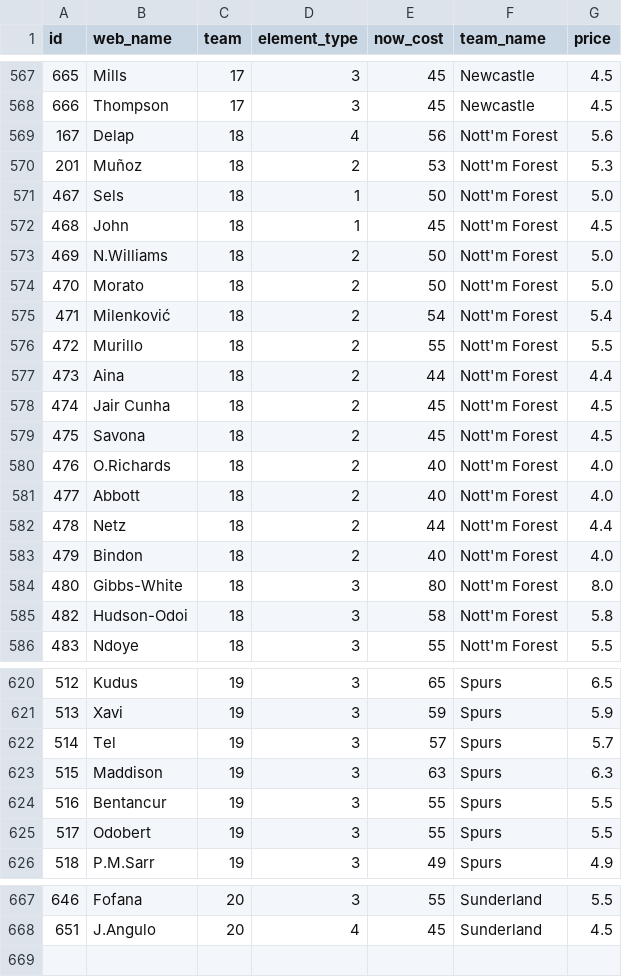
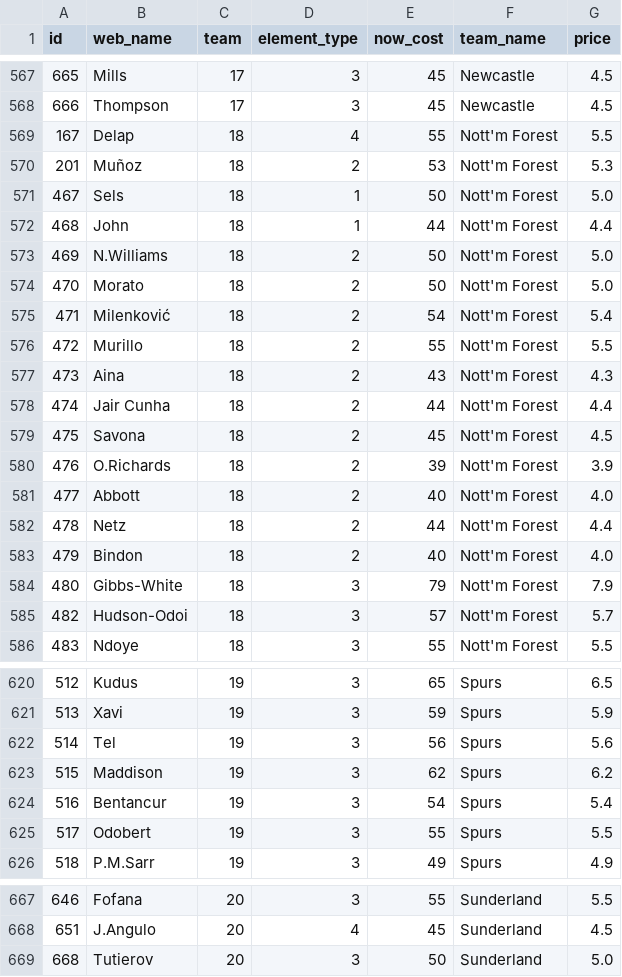
Before and after one commit to jdbrannon31/FPL-MachineLearning, a CSV file: fpl_ai_backend/fpl_cleaned_roster.csv, drawn as a sheet; only a part is shown, gaps mark what is left out; the diff covers the shown part only.

```diff
--- a/fpl_ai_backend/fpl_cleaned_roster.csv
+++ b/fpl_ai_backend/fpl_cleaned_roster.csv
@@ -568,6 +568,6 @@ id,web_name,team,element_type,now_cost,team_name,price
 666,Thompson,17,3,45,Newcastle,4.5
-167,Delap,18,4,56,Nott'm Forest,5.6
+167,Delap,18,4,55,Nott'm Forest,5.5
 201,Muñoz,18,2,53,Nott'm Forest,5.3
 467,Sels,18,1,50,Nott'm Forest,5.0
-468,John,18,1,45,Nott'm Forest,4.5
+468,John,18,1,44,Nott'm Forest,4.4
 469,N.Williams,18,2,50,Nott'm Forest,5.0
@@ -576,6 +576,6 @@ id,web_name,team,element_type,now_cost,team_name,price
 472,Murillo,18,2,55,Nott'm Forest,5.5
-473,Aina,18,2,44,Nott'm Forest,4.4
-474,Jair Cunha,18,2,45,Nott'm Forest,4.5
+473,Aina,18,2,43,Nott'm Forest,4.3
+474,Jair Cunha,18,2,44,Nott'm Forest,4.4
 475,Savona,18,2,45,Nott'm Forest,4.5
-476,O.Richards,18,2,40,Nott'm Forest,4.0
+476,O.Richards,18,2,39,Nott'm Forest,3.9
 477,Abbott,18,2,40,Nott'm Forest,4.0
@@ -583,4 +583,4 @@ id,web_name,team,element_type,now_cost,team_name,price
 479,Bindon,18,2,40,Nott'm Forest,4.0
-480,Gibbs-White,18,3,80,Nott'm Forest,8.0
-482,Hudson-Odoi,18,3,58,Nott'm Forest,5.8
+480,Gibbs-White,18,3,79,Nott'm Forest,7.9
+482,Hudson-Odoi,18,3,57,Nott'm Forest,5.7
 483,Ndoye,18,3,55,Nott'm Forest,5.5
@@ -621,5 +621,5 @@ id,web_name,team,element_type,now_cost,team_name,price
 513,Xavi,19,3,59,Spurs,5.9
-514,Tel,19,3,57,Spurs,5.7
-515,Maddison,19,3,63,Spurs,6.3
-516,Bentancur,19,3,55,Spurs,5.5
+514,Tel,19,3,56,Spurs,5.6
+515,Maddison,19,3,62,Spurs,6.2
+516,Bentancur,19,3,54,Spurs,5.4
 517,Odobert,19,3,55,Spurs,5.5
@@ -668 +668,2 @@ id,web_name,team,element_type,now_cost,team_name,price
 651,J.Angulo,20,4,45,Sunderland,4.5
+668,Tutierov,20,3,50,Sunderland,5.0
```
Also changed, not shown: 114 edited cells elsewhere in this file, fpl_ai_backend/fpl_next_fixtures.csv, 2 other files.
